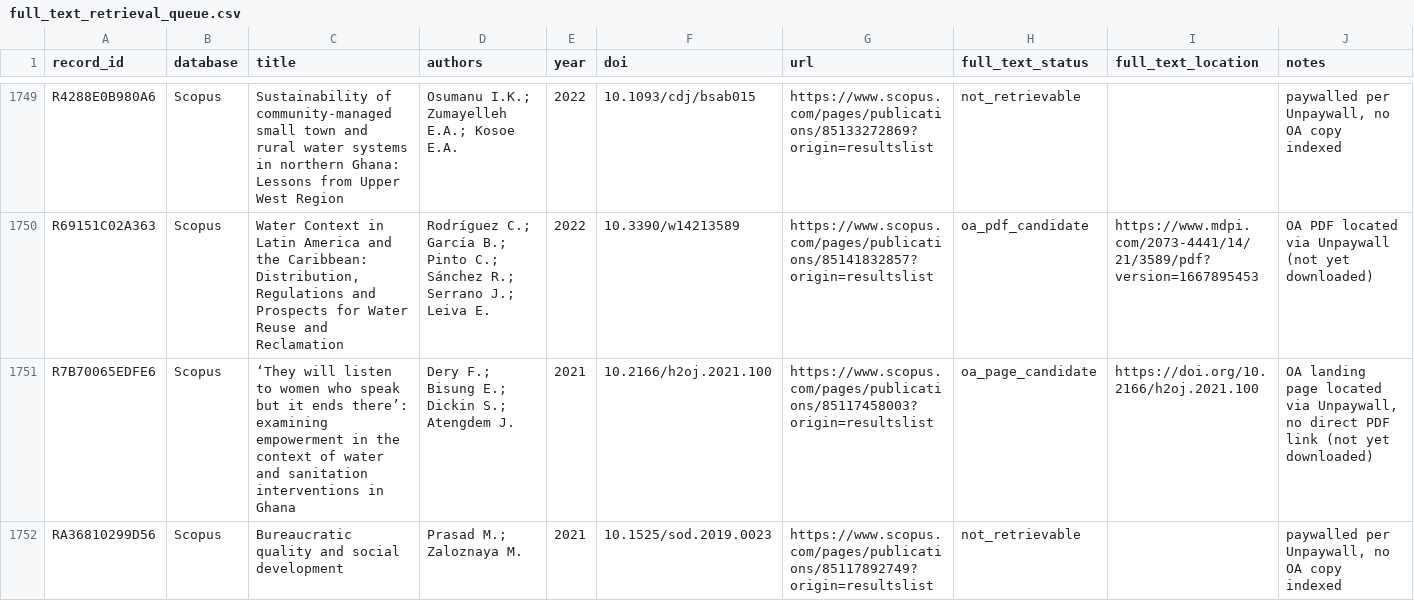
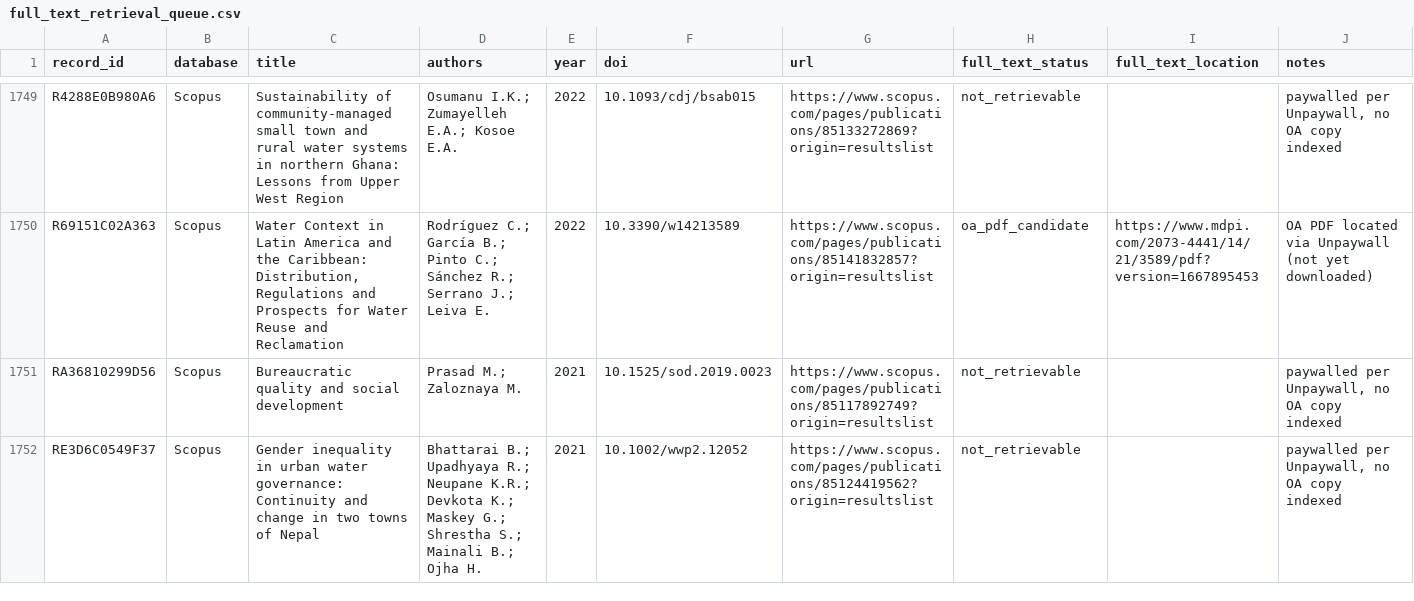
Before and after one commit to jrklaus8/water-law-dataset, a CSV file: legal-last-mile-systematic-review/02_screening/full_text/full_text_retrieval_queue.csv, drawn as a sheet; only a part is shown, gaps mark what is left out; the shorter side is filled out with more unchanged rows; the diff covers the shown part only; the diff names each change by its address in the sheet, - before the commit and + after, or states it on an @@ line.

```diff
--- a/legal-last-mile-systematic-review/02_screening/full_text/full_text_retrieval_queue.csv
+++ b/legal-last-mile-systematic-review/02_screening/full_text/full_text_retrieval_queue.csv
-row 1751: R7B70065EDFE6 | Scopus | ‘They will listen to women who speak but it ends there’: examining empowerment in the context of water and sanitation interventions in Ghana | Dery F.; Bisung E.; Dickin S.; Atengdem J. | 2021 | 10.2166/h2oj.2021.100 | https://www.scopus.com/pages/publications/85117458003?origin=resultslist | oa_page_candidate | https://doi.org/10.2166/h2oj.2021.100 | OA landing page located via Unpaywall, no direct PDF link (not yet downloaded)
```
Also changed, not shown: 3 removed rows elsewhere in this file, legal-last-mile-systematic-review/02_screening/exclusion_log/exclusion_log.csv, legal-last-mile-systematic-review/05_analysis/descriptive/evidence_map.csv, 8 other files.
